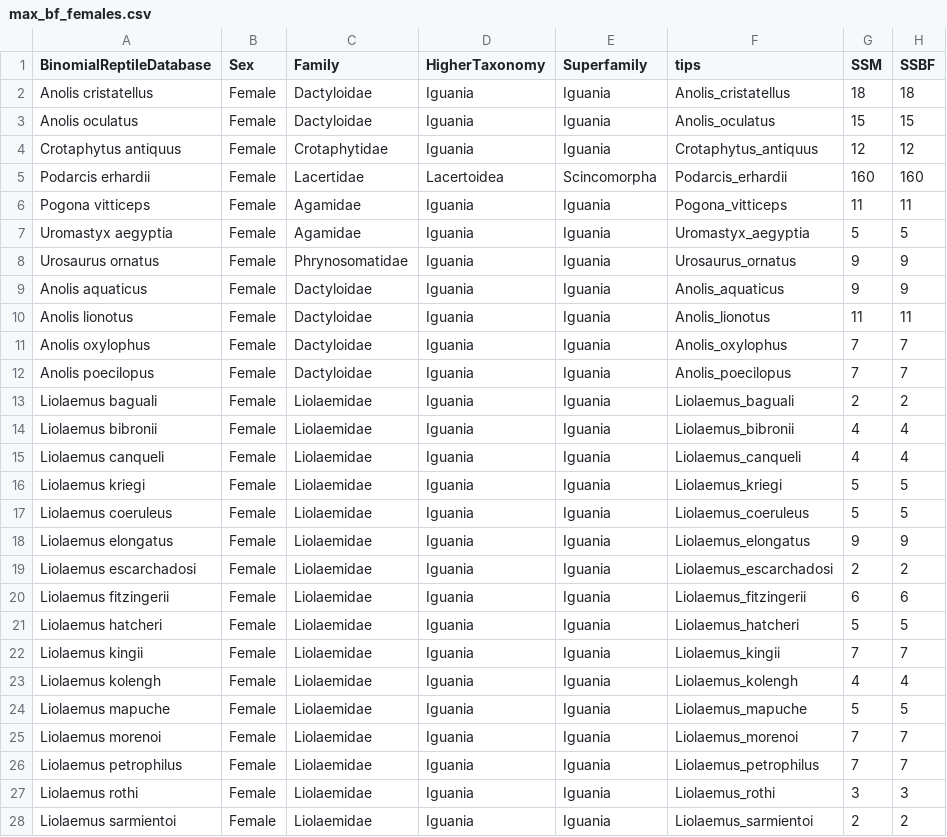
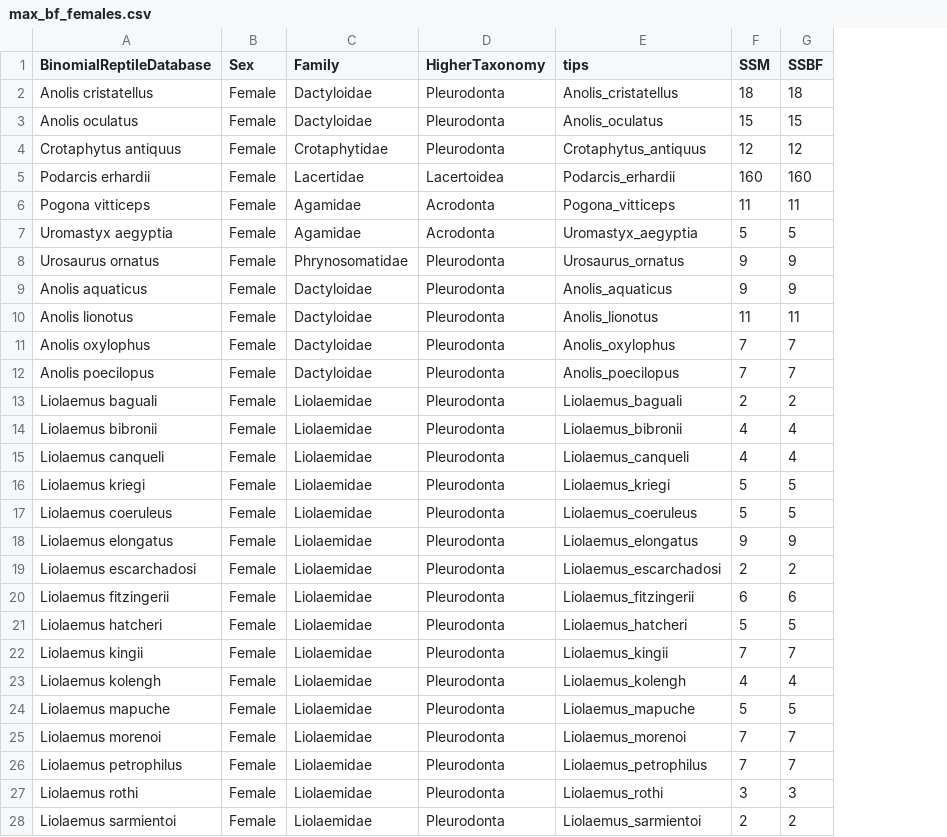
Before and after one commit to nhcooper123/lepidosaur-biteforce, a CSV file: data/max_bf_females.csv, drawn as a sheet; only a part is shown; the diff covers the shown part only; the diff names each change by its address in the sheet, - before the commit and + after, or states it on an @@ line.

```diff
--- a/data/max_bf_females.csv
+++ b/data/max_bf_females.csv
-column E (Superfamily), rows 2-28: Iguania | Iguania | Iguania | Scincomorpha | Iguania | Iguania | Iguania | Iguania | Iguania | Iguania | Iguania | Iguania | Iguania | Iguania | Iguania | Iguania | Iguania | Iguania | Iguania | Iguania | Iguania | Iguania | Iguania | Iguania | Iguania | Iguania | Iguania
-D2:D4 (HigherTaxonomy): Iguania
+D2:D4 (HigherTaxonomy): Pleurodonta
-D6:D7 (HigherTaxonomy): Iguania
+D6:D7 (HigherTaxonomy): Acrodonta
-D8:D28 (HigherTaxonomy): Iguania
+D8:D28 (HigherTaxonomy): Pleurodonta
```
Also changed, not shown: 52 edited cells elsewhere in this file, data/biteforce-ecology-data.csv, data/max_bf.csv, 5 other files.
